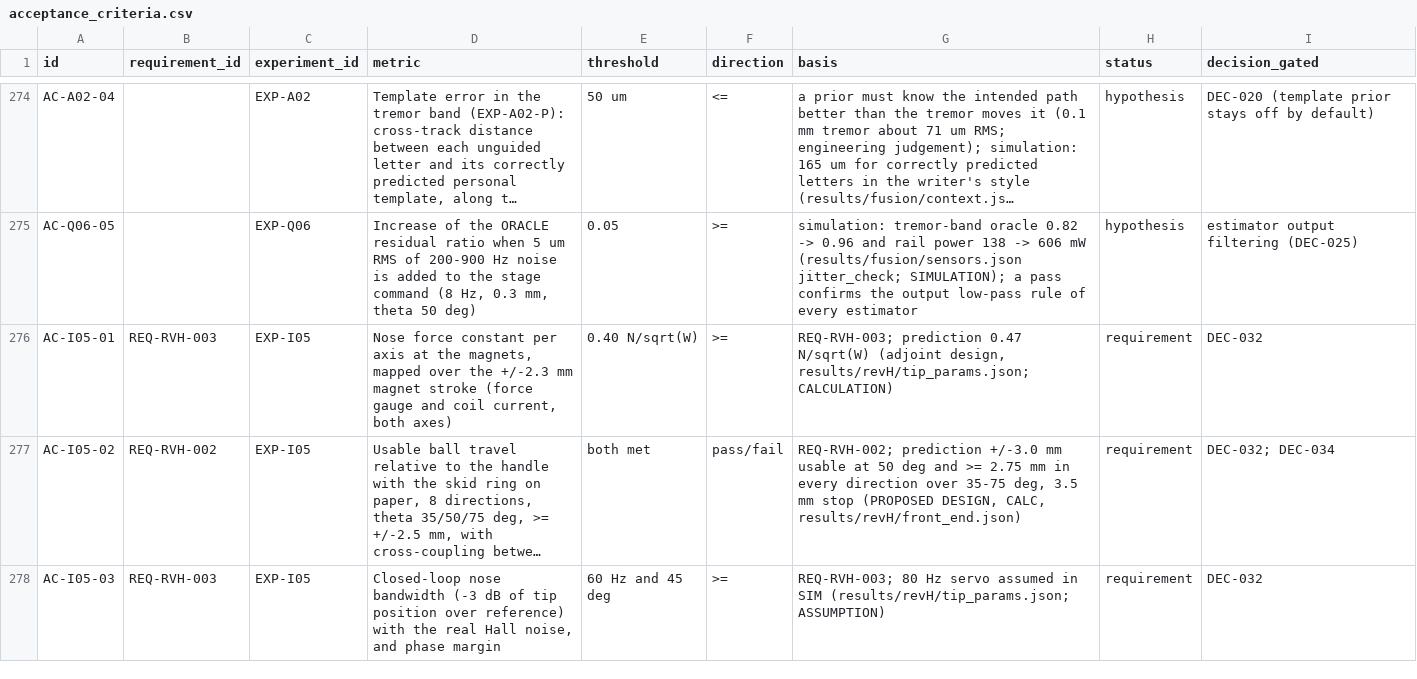
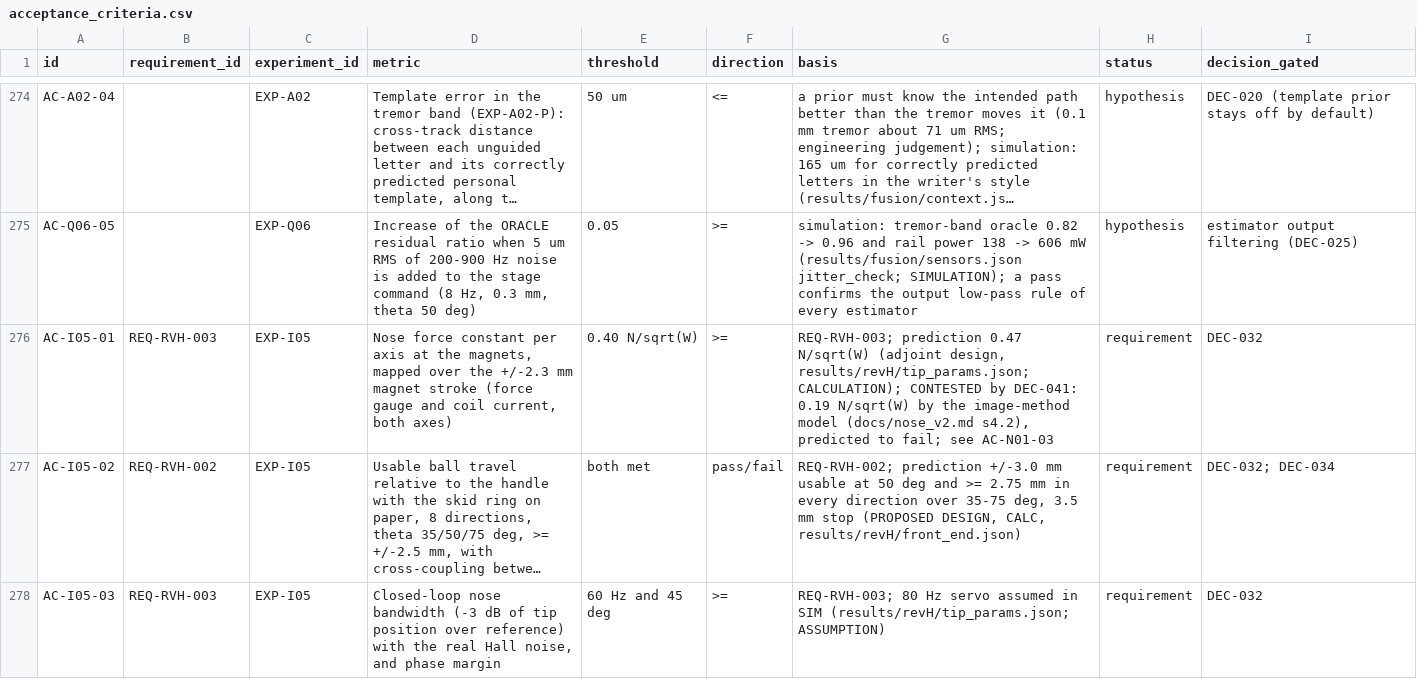
Before and after one commit to adambickerdike/Stabilisation_Pen, a CSV file: validation/acceptance_criteria.csv, drawn as a sheet; only a part is shown, gaps mark what is left out; long unchanged cells end in …; the diff covers the shown part only; the diff names each change by its address in the sheet, - before the commit and + after, or states it on an @@ line.

```diff
--- a/validation/acceptance_criteria.csv
+++ b/validation/acceptance_criteria.csv
-G276 (basis): …design, results/revH/tip_params.json; CALCULATION)
+G276 (basis): …design, results/revH/tip_params.json; CALCULATION); CONTESTED by DEC-041: 0.19 N/sqrt(W) by the image-method model (docs/nose_v2.md s4.2), predicted to fail; see AC-N01-03
```
Also changed, not shown: 1 edited cell elsewhere in this file, docs/requirements.csv, 1 other file.
